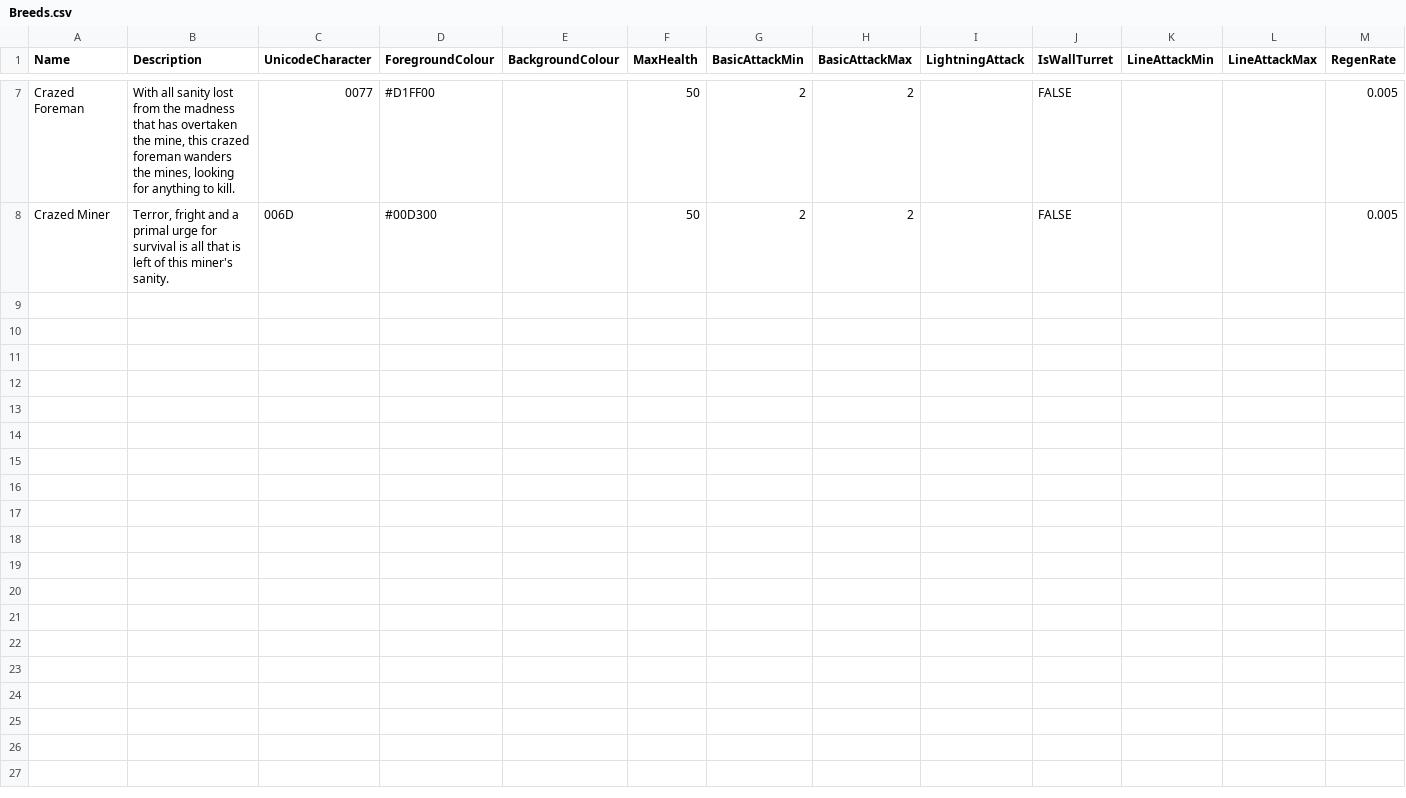
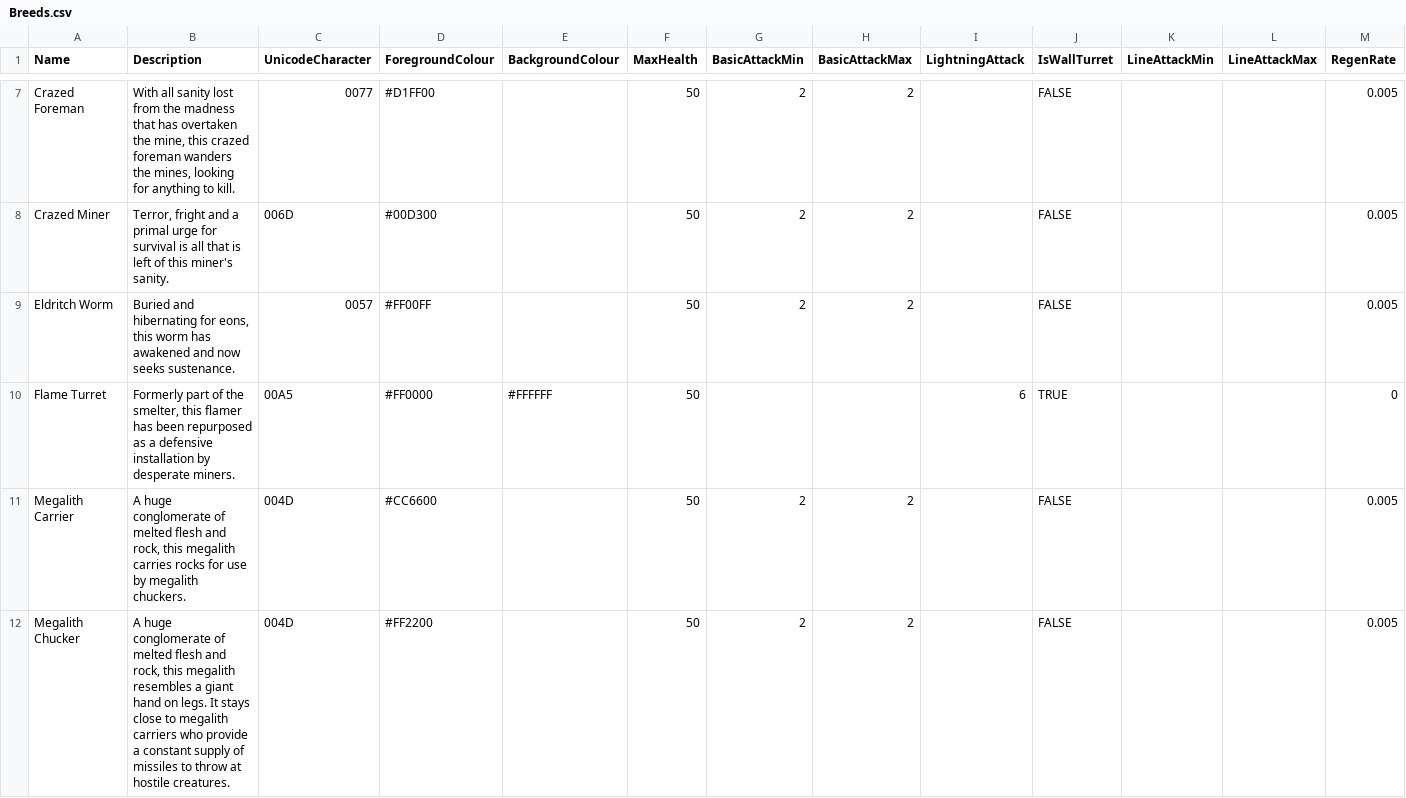
Before and after one commit to DavidFidge/MarsUndiscovered, a CSV file: MarsUndiscovered/Content/Breeds.csv, drawn as a sheet; only a part is shown, gaps mark what is left out; the diff covers the shown part only.

Commit message:
Add more breeds.

```diff
--- a/MarsUndiscovered/Content/Breeds.csv
+++ b/MarsUndiscovered/Content/Breeds.csv
@@ -8 +8,5 @@ Crazed Foreman,"With all sanity lost from the madness that has overtaken the min
 Crazed Miner,"Terror, fright and a primal urge for survival is all that is left of this miner's sanity.",006D,#00D300,,50,2,2,,FALSE,,,0.005
+Eldritch Worm,"Buried and hibernating for eons, this worm has awakened and now seeks sustenance.",0057,#FF00FF,,50,2,2,,FALSE,,,0.005
+Flame Turret,"Formerly part of the smelter, this flamer has been repurposed as a defensive installation by desperate miners.",00A5,#FF0000,#FFFFFF,50,,,6,TRUE,,,0
+Megalith Carrier,"A huge conglomerate of melted flesh and rock, this megalith carries rocks for use by megalith chuckers.",004D,#CC6600,,50,2,2,,FALSE,,,0.005
+Megalith Chucker,"A huge conglomerate of melted flesh and rock, this megalith resembles a giant hand on legs. It stays close to megalith carriers who provide a constant supply of missiles to throw at hostile creatures.",004D,#FF2200,,50,2,2,,FALSE,,,0.005
```
Also changed, not shown: 11 added rows elsewhere in this file.
